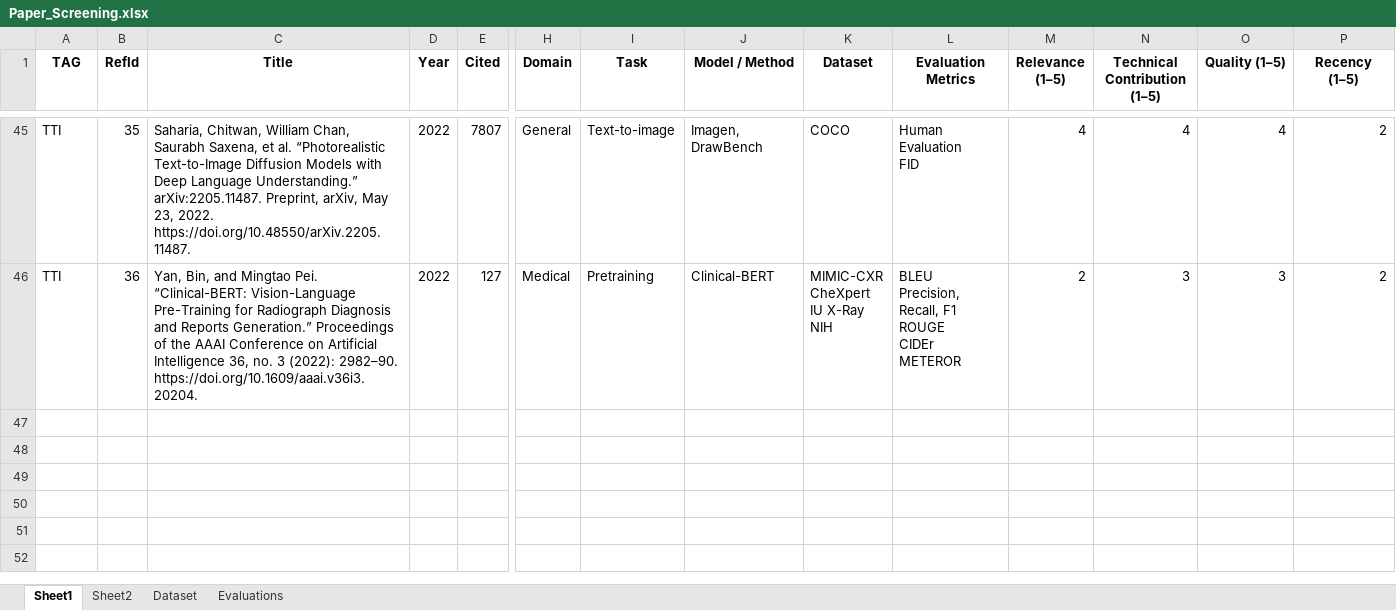
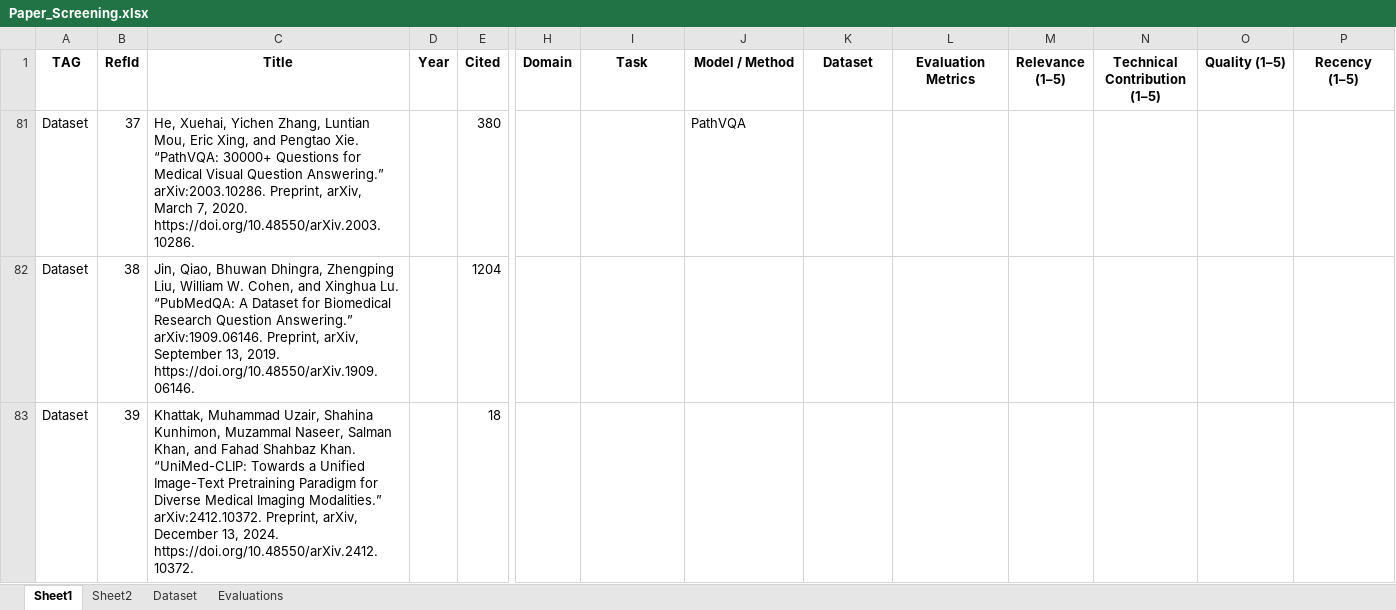
Before and after one commit to Q-Zhao-9/gradproj, an Excel workbook: writings/Paper_Screening.xlsx, sheet Sheet1, drawn as a sheet; only a part is shown, gaps mark what is left out; values as stored, in another font and other column widths than the file's, no borders; removed rows and columns are numbered as before the commit, all else as after; rows hold the shown columns only; ↵ is a line break in a cell; the diff covers the shown part only; the diff names each change by its address in the sheet, - before the commit and + after, or states it on an @@ line.

Commit message:
update  code. Add dataset_loader.ipynb,evaluate_ft_model.ipynb,rag.ipynb

```diff
--- a/writings/Paper_Screening.xlsx (sheet Sheet1)
+++ b/writings/Paper_Screening.xlsx (sheet Sheet1)
@@ row 45 hidden: TTI | 35 | Saharia, Chitwan, William Chan, Saurabh Saxena, et al. “Photorealistic Text-to-Image Diffusion Models with Deep Language Understanding.” arXiv:2205.11487. Preprint, arXiv, May 23, 2022. https://doi.org/10.48550/arXiv.2205.11487. | 2022 | 7807 | General | Text-to-image | Imagen, DrawBench | COCO | Human Evaluation ↵ FID | 4 | 4 | 4 | 2 @@
@@ row 46 hidden: TTI | 36 | Yan, Bin, and Mingtao Pei. “Clinical-BERT: Vision-Language Pre-Training for Radiograph Diagnosis and Reports Generation.” Proceedings of the AAAI Conference on Artificial Intelligence 36, no. 3 (2022): 2982–90. https://doi.org/10.1609/aaai.v36i3.20204. | 2022 | 127 | Medical | Pretraining | Clinical-BERT | MIMIC-CXR ↵ CheXpert ↵ IU X-Ray ↵ NIH | BLEU ↵ Precision, Recall, F1 ↵ ROUGE ↵ CIDEr ↵ METEROR | 2 | 3 | 3 | 2 @@
@@ row 81 unhidden: Dataset | 37 | He, Xuehai, Yichen Zhang, Luntian Mou, Eric Xing, and Pengtao Xie. “PathVQA: 30000+ Questions for Medical Visual Question Answering.” arXiv:2003.10286. Preprint, arXiv, March 7, 2020. https://doi.org/10.48550/arXiv.2003.10286. |  | 380 |  |  | PathVQA @@
@@ row 82 unhidden: Dataset | 38 | Jin, Qiao, Bhuwan Dhingra, Zhengping Liu, William W. Cohen, and Xinghua Lu. “PubMedQA: A Dataset for Biomedical Research Question Answering.” arXiv:1909.06146. Preprint, arXiv, September 13, 2019. https://doi.org/10.48550/arXiv.1909.06146. |  | 1204 @@
@@ row 83 unhidden: Dataset | 39 | Khattak, Muhammad Uzair, Shahina Kunhimon, Muzammal Naseer, Salman Khan, and Fahad Shahbaz Khan. “UniMed-CLIP: Towards a Unified Image-Text Pretraining Paradigm for Diverse Medical Imaging Modalities.” arXiv:2412.10372. Preprint, arXiv, December 13, 2024. https://doi.org/10.48550/arXiv.2412.10372. |  | 18 @@
```
Also changed, not shown: 15 hidden or unhidden rows elsewhere in this sheet, sheet Sheet2, 9 other files.
